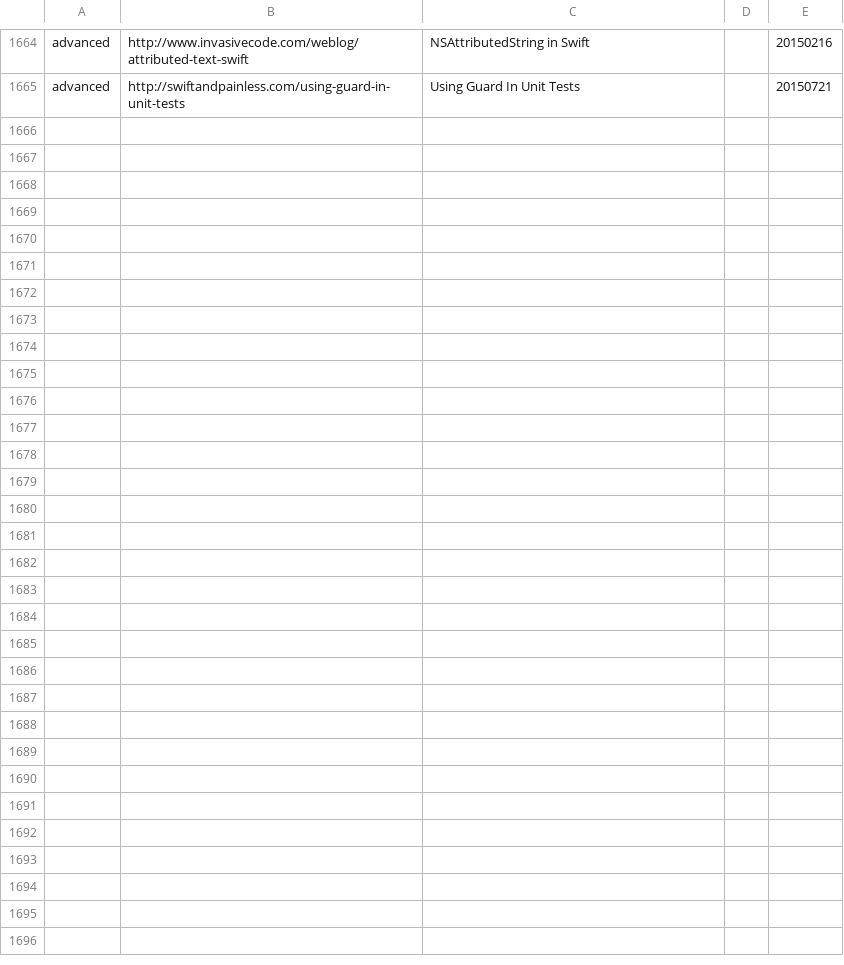
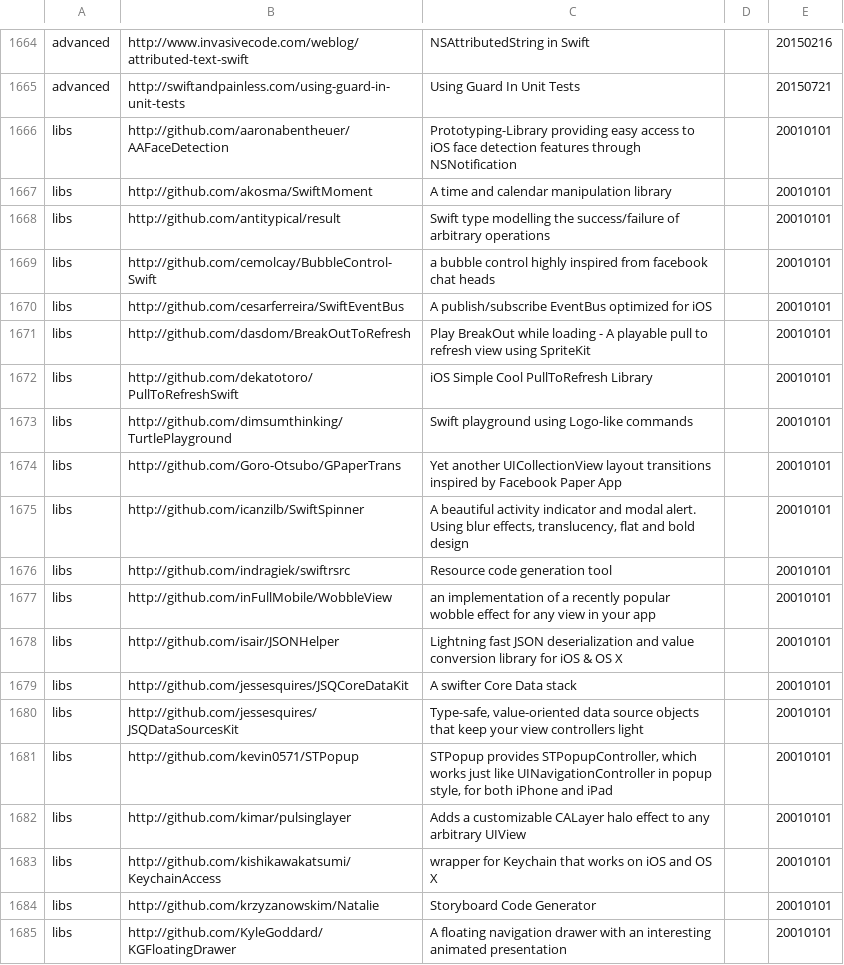
Before and after one commit to melling/SwiftResources, a TSV file: swift_urls.tsv, drawn as a sheet; only a part is shown, gaps mark what is left out; the diff covers the shown part only.

Commit message:
More urls

```diff
--- a/swift_urls.tsv
+++ b/swift_urls.tsv
@@ -1665 +1665,21 @@ advanced	http://www.invasivecode.com/weblog/attributed-text-swift	NSAttributedSt
 advanced	http://swiftandpainless.com/using-guard-in-unit-tests	Using Guard In Unit Tests		20150721
+libs	http://github.com/aaronabentheuer/AAFaceDetection	Prototyping-Library providing easy access to iOS face detection features through NSNotification		20010101
+libs	http://github.com/akosma/SwiftMoment	A time and calendar manipulation library		20010101
+libs	http://github.com/antitypical/result	Swift type modelling the success/failure of arbitrary operations		20010101
+libs	http://github.com/cemolcay/BubbleControl-Swift	a bubble control highly inspired from facebook chat heads		20010101
+libs	http://github.com/cesarferreira/SwiftEventBus	A publish/subscribe EventBus optimized for iOS		20010101
+libs	http://github.com/dasdom/BreakOutToRefresh	Play BreakOut while loading - A playable pull to refresh view using SpriteKit		20010101
+libs	http://github.com/dekatotoro/PullToRefreshSwift	iOS Simple Cool PullToRefresh Library		20010101
+libs	http://github.com/dimsumthinking/TurtlePlayground	Swift playground using Logo-like commands		20010101
+libs	http://github.com/Goro-Otsubo/GPaperTrans	Yet another UICollectionView layout transitions inspired by Facebook Paper App		20010101
+libs	http://github.com/icanzilb/SwiftSpinner	A beautiful activity indicator and modal alert. Using blur effects, translucency, flat and bold design		20010101
+libs	http://github.com/indragiek/swiftrsrc	Resource code generation tool		20010101
+libs	http://github.com/inFullMobile/WobbleView	an implementation of a recently popular wobble effect for any view in your app		20010101
+libs	http://github.com/isair/JSONHelper	Lightning fast JSON deserialization and value conversion library for iOS & OS X		20010101
+libs	http://github.com/jessesquires/JSQCoreDataKit	A swifter Core Data stack		20010101
+libs	http://github.com/jessesquires/JSQDataSourcesKit	Type-safe, value-oriented data source objects that keep your view controllers light		20010101
+libs	http://github.com/kevin0571/STPopup	STPopup provides STPopupController, which works just like UINavigationController in popup style, for both iPhone and iPad		20010101
+libs	http://github.com/kimar/pulsinglayer	Adds a customizable CALayer halo effect to any arbitrary UIView		20010101
+libs	http://github.com/kishikawakatsumi/KeychainAccess	wrapper for Keychain that works on iOS and OS X		20010101
+libs	http://github.com/krzyzanowskim/Natalie	Storyboard Code Generator		20010101
+libs	http://github.com/KyleGoddard/KGFloatingDrawer	A floating navigation drawer with an interesting animated presentation		20010101
```
Also changed, not shown: 26 added rows elsewhere in this file.
